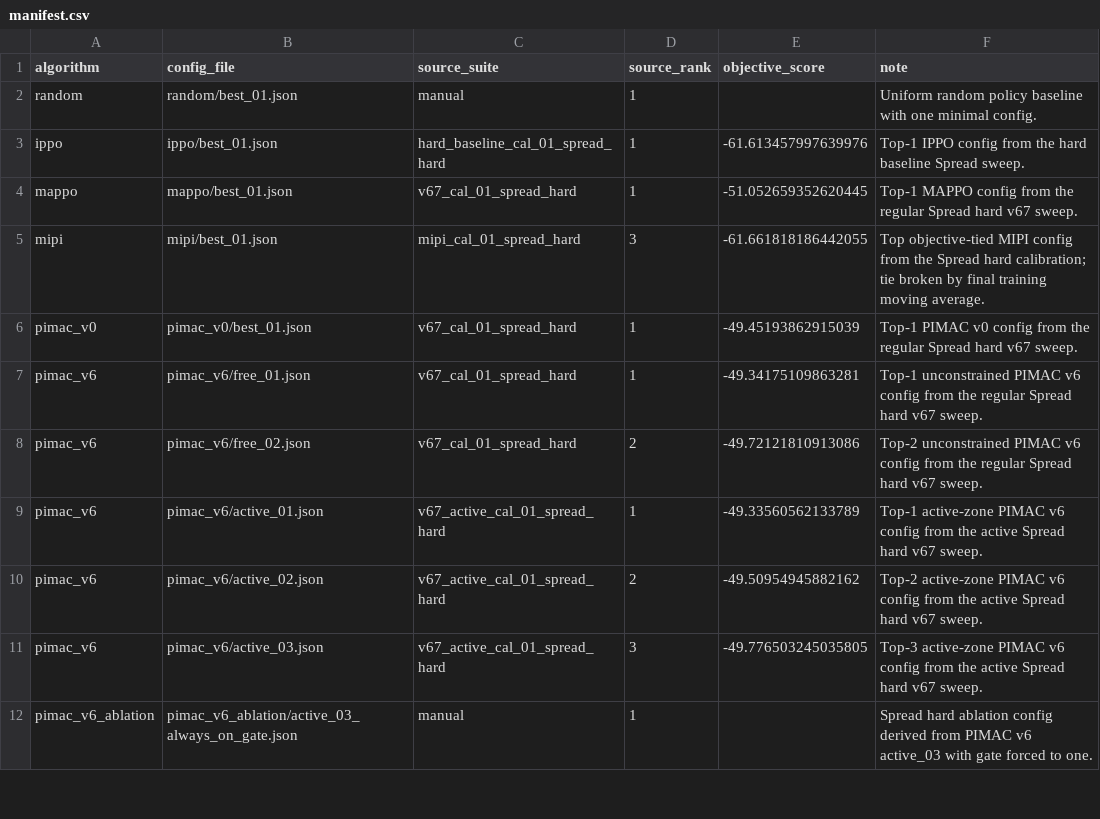
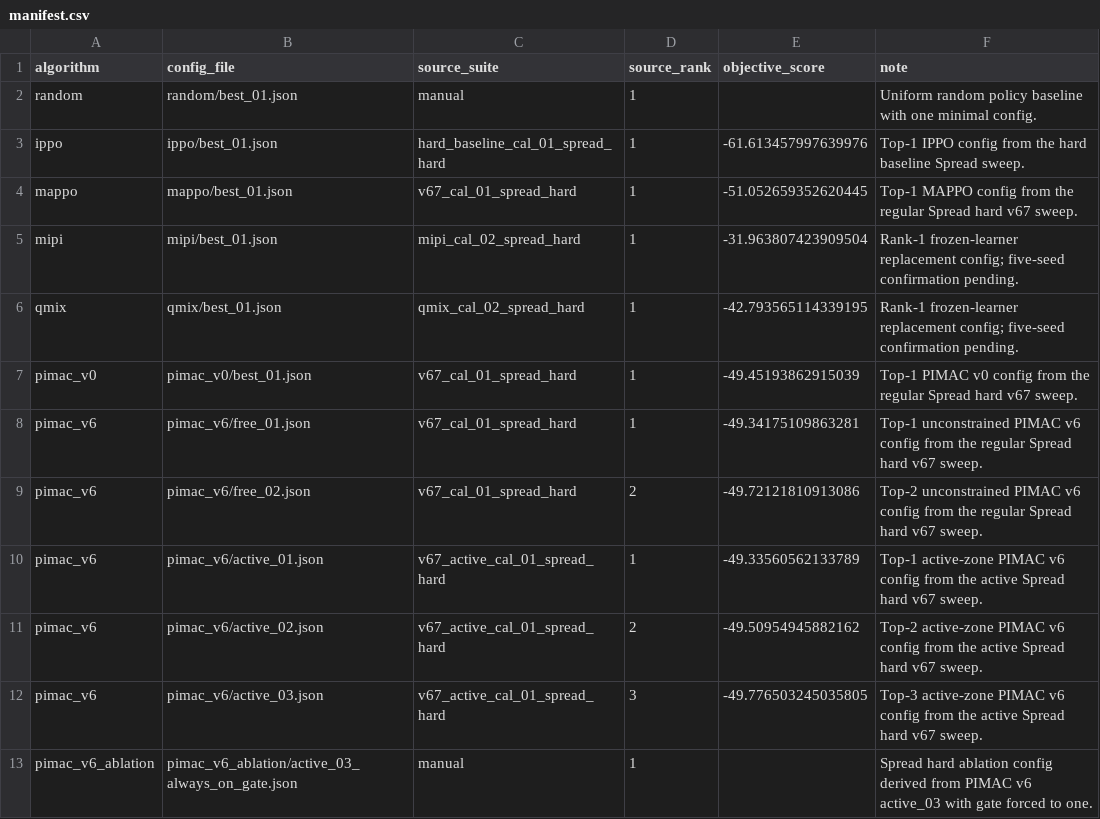
Before and after one commit to aonurakman/pimac, a CSV file: simple_spread_dynamic_hard/configs/manifest.csv, drawn as a sheet; only a part is shown.

```diff
--- a/simple_spread_dynamic_hard/configs/manifest.csv
+++ b/simple_spread_dynamic_hard/configs/manifest.csv
@@ -4,3 +4,4 @@ ippo,ippo/best_01.json,hard_baseline_cal_01_spread_hard,1,-61.613457997639976,To
 mappo,mappo/best_01.json,v67_cal_01_spread_hard,1,-51.052659352620445,Top-1 MAPPO config from the regular Spread hard v67 sweep.
-mipi,mipi/best_01.json,mipi_cal_01_spread_hard,3,-61.661818186442055,Top objective-tied MIPI config from the Spread hard calibration; tie broken by final training moving average.
+mipi,mipi/best_01.json,mipi_cal_02_spread_hard,1,-31.963807423909504,Rank-1 frozen-learner replacement config; five-seed confirmation pending.
+qmix,qmix/best_01.json,qmix_cal_02_spread_hard,1,-42.793565114339195,Rank-1 frozen-learner replacement config; five-seed confirmation pending.
 pimac_v0,pimac_v0/best_01.json,v67_cal_01_spread_hard,1,-49.45193862915039,Top-1 PIMAC v0 config from the regular Spread hard v67 sweep.
```
Also changed, not shown: lbf_hard/configs/manifest.csv, robotic_warehouse_dynamic/configs/manifest.csv, 10 other files.
